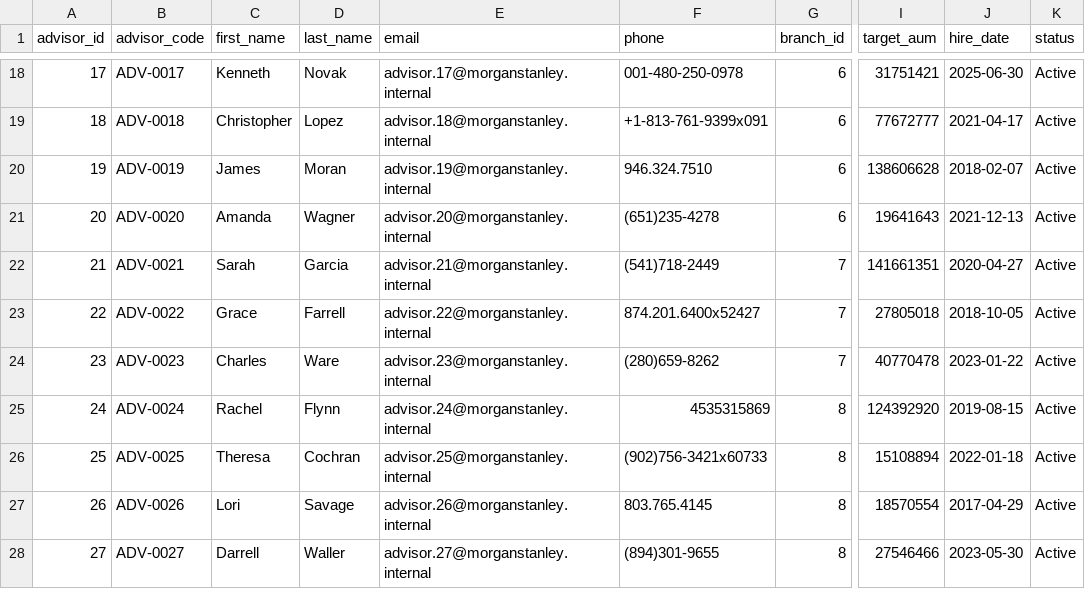
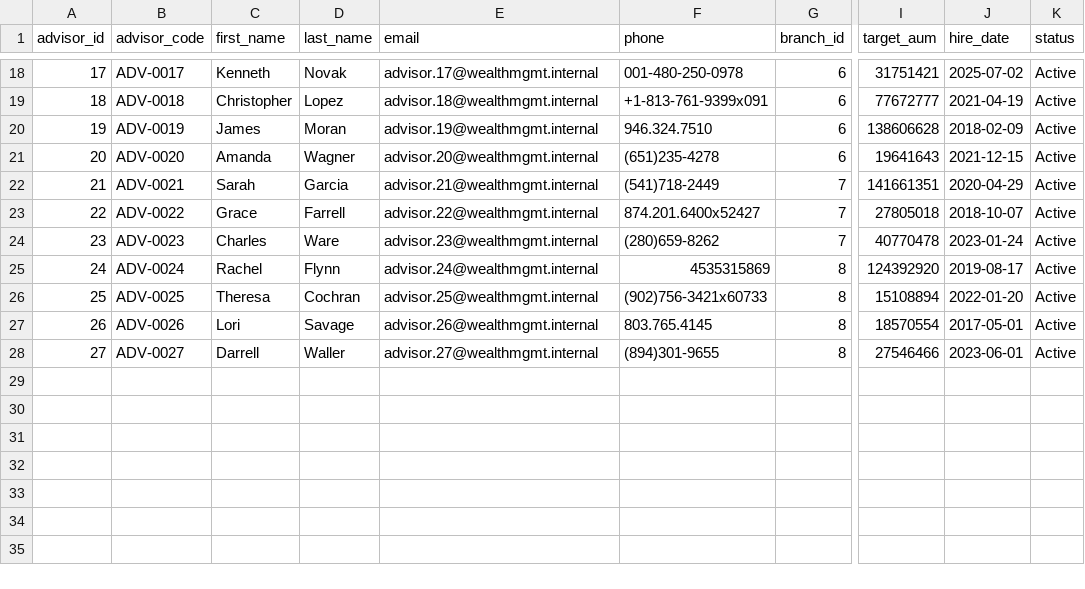
Before and after one commit to Hen-t55/morgan-stanley-wealth-analytics, a CSV file: data/advisors.csv, drawn as a sheet; only a part is shown, gaps mark what is left out; the diff covers the shown part only; the diff names each change by its address in the sheet, - before the commit and + after, or states it on an @@ line.

Commit message:
feat: generalize to enterprise Global Wealth Management platform & update analytics suite

```diff
--- a/data/advisors.csv
+++ b/data/advisors.csv
-E18 (email): advisor.17@morganstanley.internal
+E18 (email): advisor.17@wealthmgmt.internal
-J18 (hire_date): 2025-06-30
+J18 (hire_date): 2025-07-02
-E19 (email): advisor.18@morganstanley.internal
+E19 (email): advisor.18@wealthmgmt.internal
-J19 (hire_date): 2021-04-17
+J19 (hire_date): 2021-04-19
-E20 (email): advisor.19@morganstanley.internal
+E20 (email): advisor.19@wealthmgmt.internal
-J20 (hire_date): 2018-02-07
+J20 (hire_date): 2018-02-09
-E21 (email): advisor.20@morganstanley.internal
+E21 (email): advisor.20@wealthmgmt.internal
-J21 (hire_date): 2021-12-13
+J21 (hire_date): 2021-12-15
-E22 (email): advisor.21@morganstanley.internal
+E22 (email): advisor.21@wealthmgmt.internal
-J22 (hire_date): 2020-04-27
+J22 (hire_date): 2020-04-29
-E23 (email): advisor.22@morganstanley.internal
+E23 (email): advisor.22@wealthmgmt.internal
-J23 (hire_date): 2018-10-05
+J23 (hire_date): 2018-10-07
-E24 (email): advisor.23@morganstanley.internal
+E24 (email): advisor.23@wealthmgmt.internal
-J24 (hire_date): 2023-01-22
+J24 (hire_date): 2023-01-24
-E25 (email): advisor.24@morganstanley.internal
+E25 (email): advisor.24@wealthmgmt.internal
-J25 (hire_date): 2019-08-15
+J25 (hire_date): 2019-08-17
-E26 (email): advisor.25@morganstanley.internal
+E26 (email): advisor.25@wealthmgmt.internal
-J26 (hire_date): 2022-01-18
+J26 (hire_date): 2022-01-20
-E27 (email): advisor.26@morganstanley.internal
+E27 (email): advisor.26@wealthmgmt.internal
-J27 (hire_date): 2017-04-29
+J27 (hire_date): 2017-05-01
-E28 (email): advisor.27@morganstanley.internal
+E28 (email): advisor.27@wealthmgmt.internal
-J28 (hire_date): 2023-05-30
+J28 (hire_date): 2023-06-01
```
Also changed, not shown: 32 edited cells elsewhere in this file, data/customers.csv, 11 other files.
